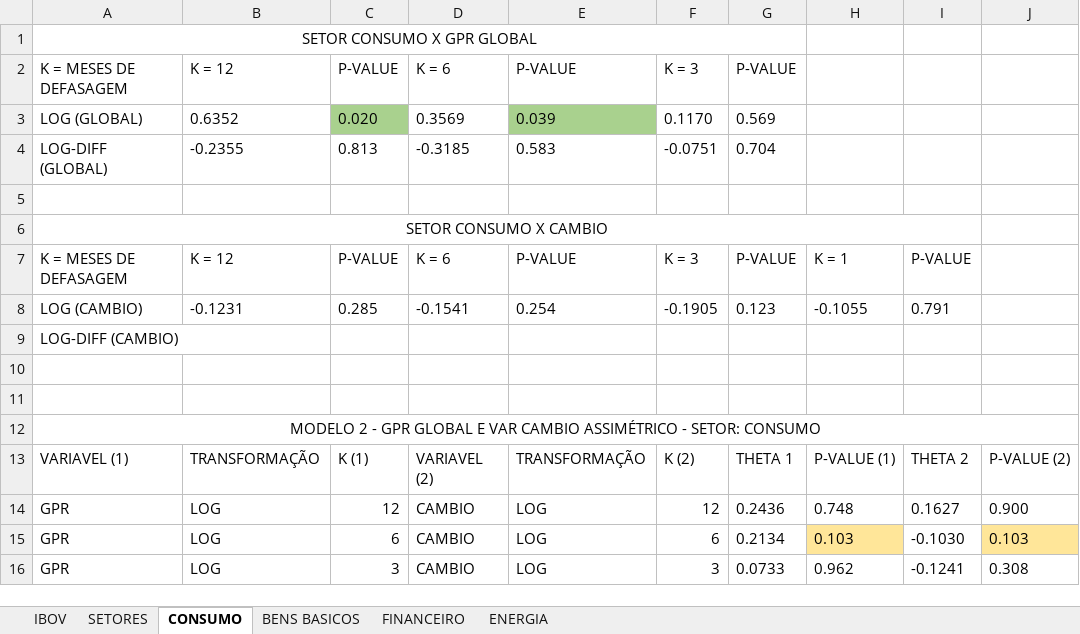
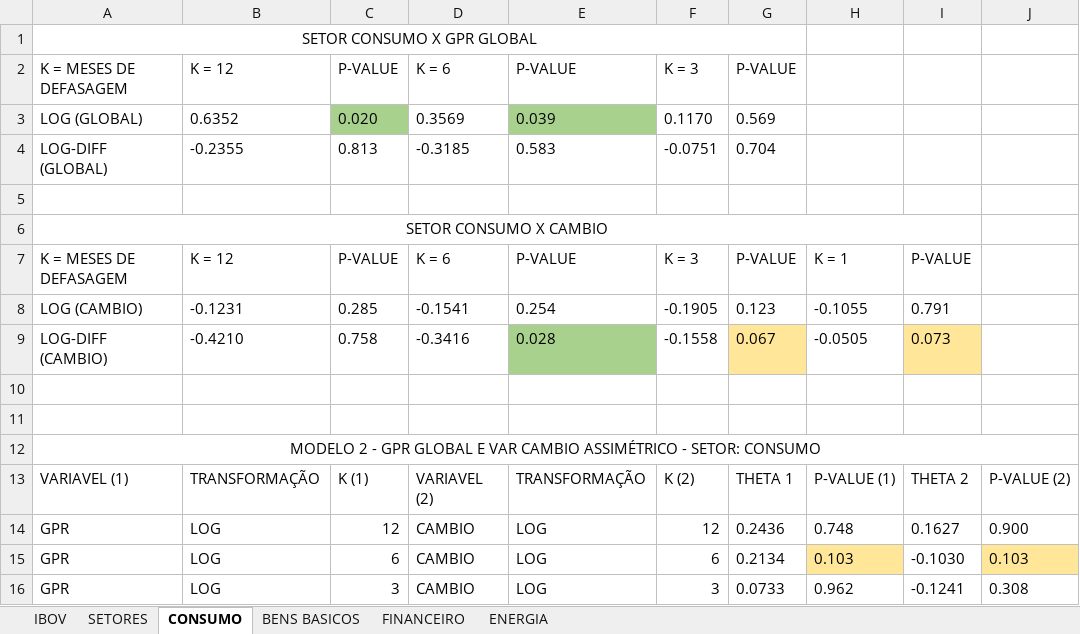
Before and after one commit to L3Reis/Impacto-geopolitico-ibovespa, an Excel workbook: graficos_tabelas/preliminares/Tabela_resumo_thetas.xlsx, sheet CONSUMO, drawn as a sheet; only a part is shown; values as stored, in another font and other column widths than the file's, no borders; removed rows and columns are numbered as before the commit, all else as after; the diff names each change by its address in the sheet, - before the commit and + after, or states it on an @@ line.

```diff
--- a/graficos_tabelas/preliminares/Tabela_resumo_thetas.xlsx (sheet CONSUMO)
+++ b/graficos_tabelas/preliminares/Tabela_resumo_thetas.xlsx (sheet CONSUMO)
-row 9: LOG-DIFF (CAMBIO)
+row 9: LOG-DIFF (CAMBIO) | -0.4210 | 0.758 | -0.3416 | 0.028 | -0.1558 | 0.067 | -0.0505 | 0.073
```
Also changed, not shown: sheet IBOV, sheet FINANCEIRO, sheet ENERGIA, 8 other files.
